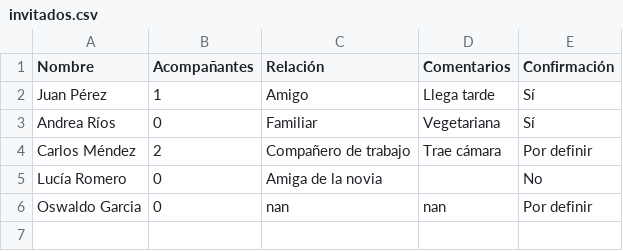
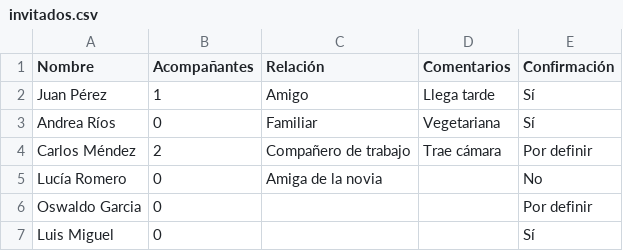
Before and after one commit to Ozzors/boda-app, a CSV file: invitados.csv, drawn as a sheet.

Commit message:
Auto-guardado: invitado agregado

```diff
--- a/invitados.csv
+++ b/invitados.csv
@@ -5,2 +5,3 @@ Carlos Méndez,2,Compañero de trabajo,Trae cámara,Por definir
 Lucía Romero,0,Amiga de la novia,,No
-Oswaldo Garcia,0,nan,nan,Por definir
+Oswaldo Garcia,0,,,Por definir
+Luis Miguel,0,,,Sí
```
